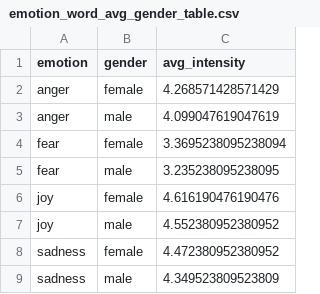
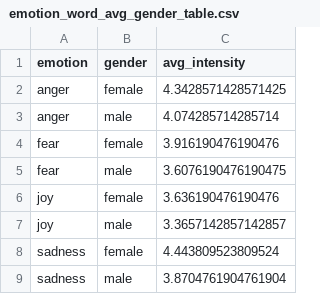
Before and after one commit to yi-chin-huang/calibrate-for-bias-mitigation, a CSV file: analysis/calibrated/emotion_word_avg_gender_table.csv, drawn as a sheet.

```diff
--- a/analysis/calibrated/emotion_word_avg_gender_table.csv
+++ b/analysis/calibrated/emotion_word_avg_gender_table.csv
@@ -1,9 +1,9 @@
 emotion,gender,avg_intensity
-anger,female,4.268571428571429
-anger,male,4.099047619047619
-fear,female,3.3695238095238094
-fear,male,3.235238095238095
-joy,female,4.616190476190476
-joy,male,4.552380952380952
-sadness,female,4.472380952380952
-sadness,male,4.349523809523809
+anger,female,4.3428571428571425
+anger,male,4.074285714285714
+fear,female,3.916190476190476
+fear,male,3.6076190476190475
+joy,female,3.636190476190476
+joy,male,3.3657142857142857
+sadness,female,4.443809523809524
+sadness,male,3.8704761904761904
```
Also changed, not shown: analysis/calibrated/emotion_word_avg_race_table.csv, analysis/calibrated/emotion_word_avg_table.csv, 7 other files.
